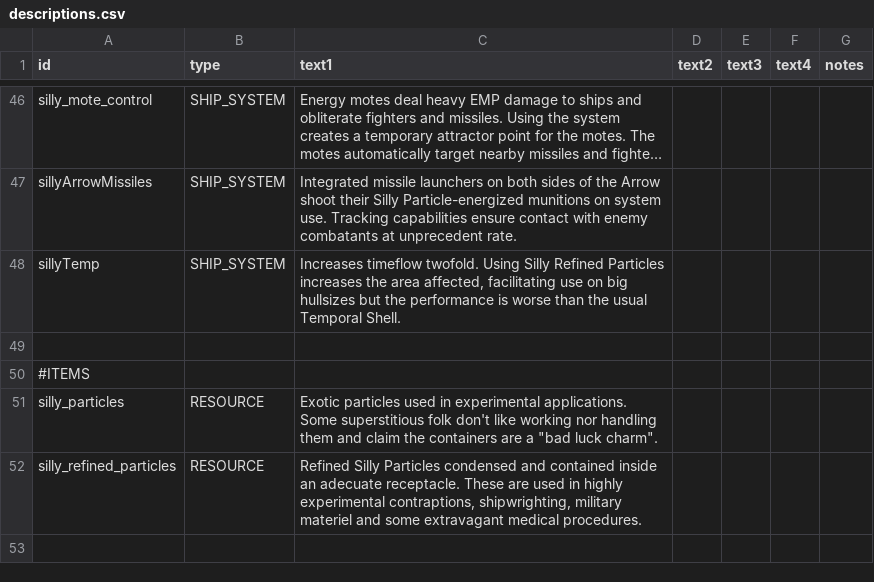
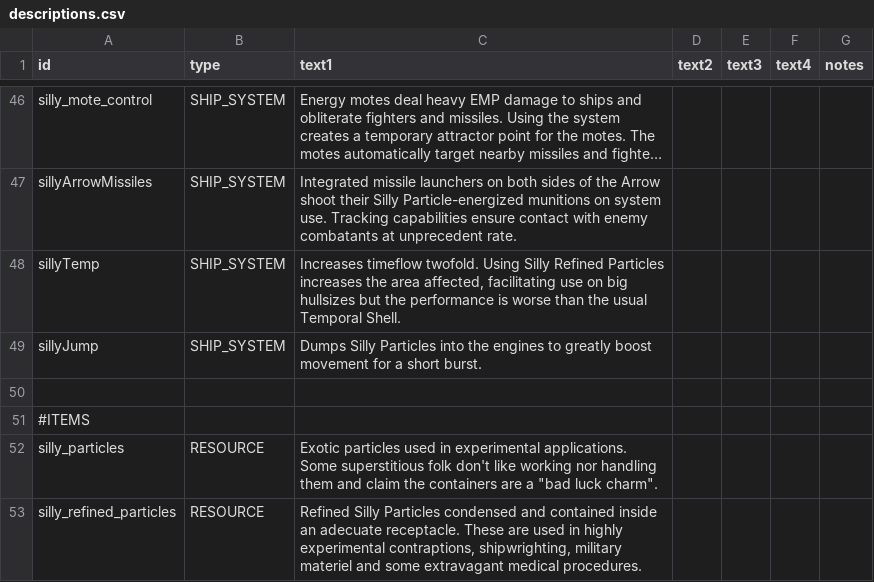
Before and after one commit to a-naranja/Silly-Mod, a CSV file: data/strings/descriptions.csv, drawn as a sheet; only a part is shown, gaps mark what is left out; the shorter side is filled out with more unchanged rows; long unchanged cells end in …; the diff names each change by its address in the sheet, - before the commit and + after, or states it on an @@ line.

```diff
--- a/data/strings/descriptions.csv
+++ b/data/strings/descriptions.csv
+row 49: sillyJump | SHIP_SYSTEM | Dumps Silly Particles into the engines to greatly boost movement for a short burst.
```
Also changed, not shown: data/hullmods/hull_mods.csv, data/shipsystems/ship_systems.csv, 5 other files.
